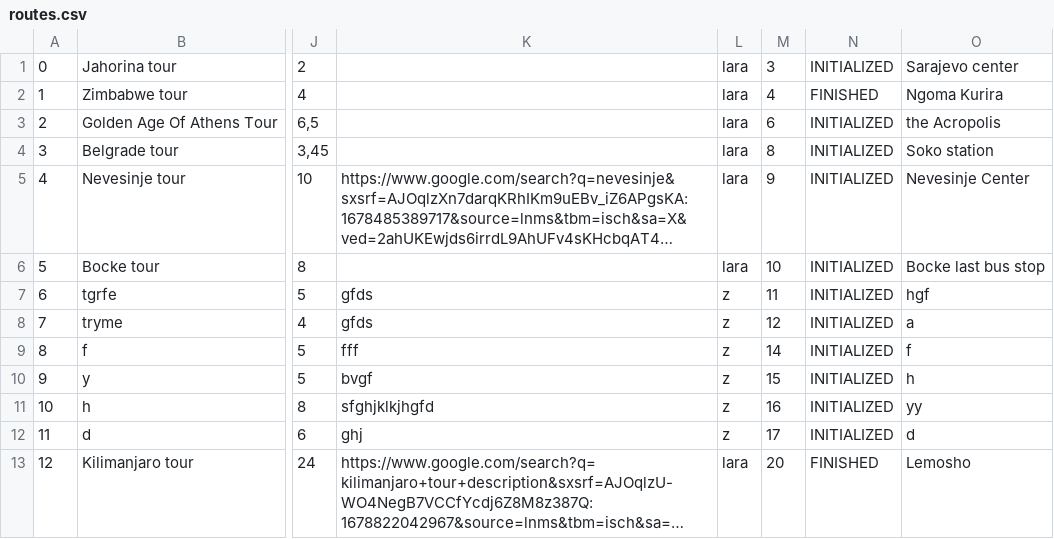
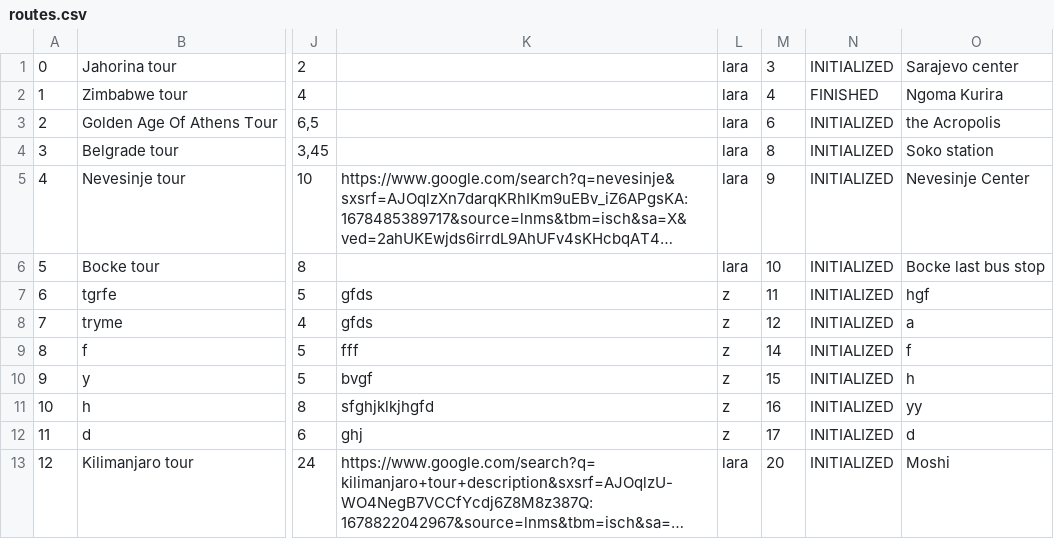
Before and after one commit to KornelijeKiso/DreamTeam, a CSV file: ProjectTourism/ProjectTourism/References/routes.csv, drawn as a sheet; only a part is shown, gaps mark what is left out; long unchanged cells end in …; the diff names each change by its address in the sheet, - before the commit and + after, or states it on an @@ line.

```diff
--- a/ProjectTourism/ProjectTourism/References/routes.csv
+++ b/ProjectTourism/ProjectTourism/References/routes.csv
-N13: FINISHED
+N13: INITIALIZED
-O13: Lemosho
+O13: Moshi
```
Also changed, not shown: 1 other file.
